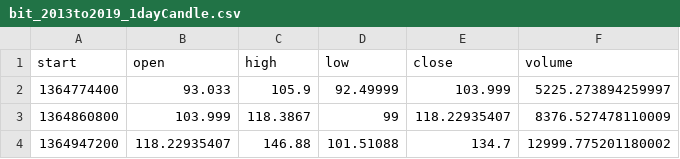
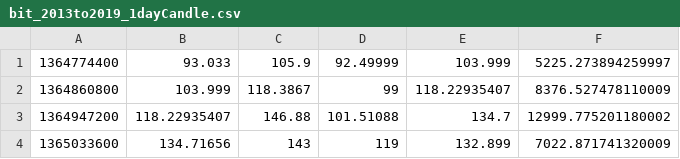
Before and after one commit to sahilnanda1995/CryptoAITrader, a CSV file: bit_2013to2019_1dayCandle.csv, drawn as a sheet; only a part is shown; the shorter side is filled out with more unchanged rows; the diff names each change by its address in the sheet, - before the commit and + after, or states it on an @@ line.

Commit message:
added volume for 1day saving simulation for lookback_20

```diff
--- a/bit_2013to2019_1dayCandle.csv
+++ b/bit_2013to2019_1dayCandle.csv
-row 1: start | open | high | low | close | volume
```
Also changed, not shown: 3 other files.
